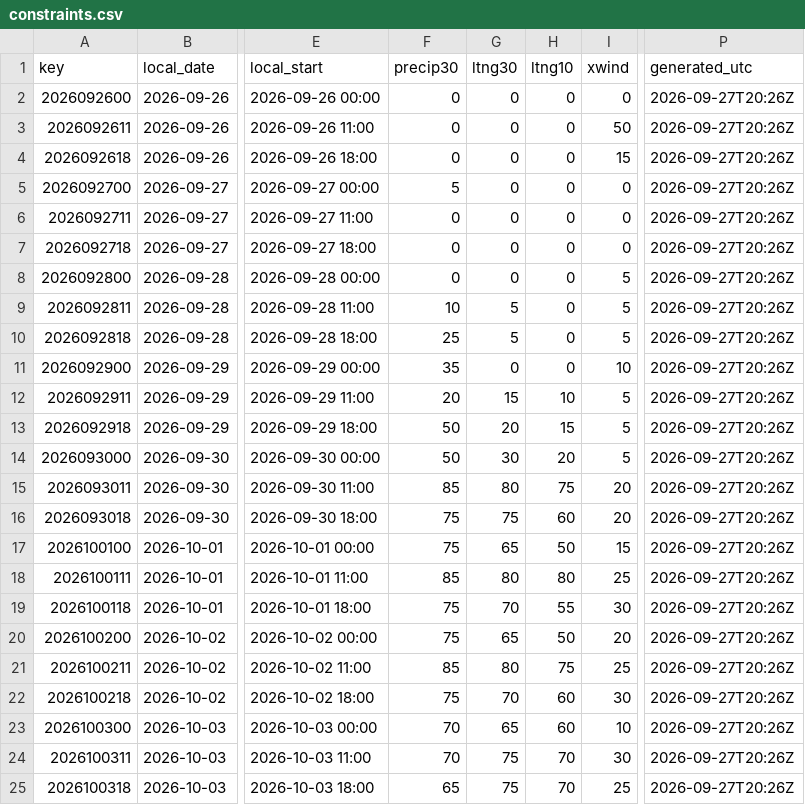
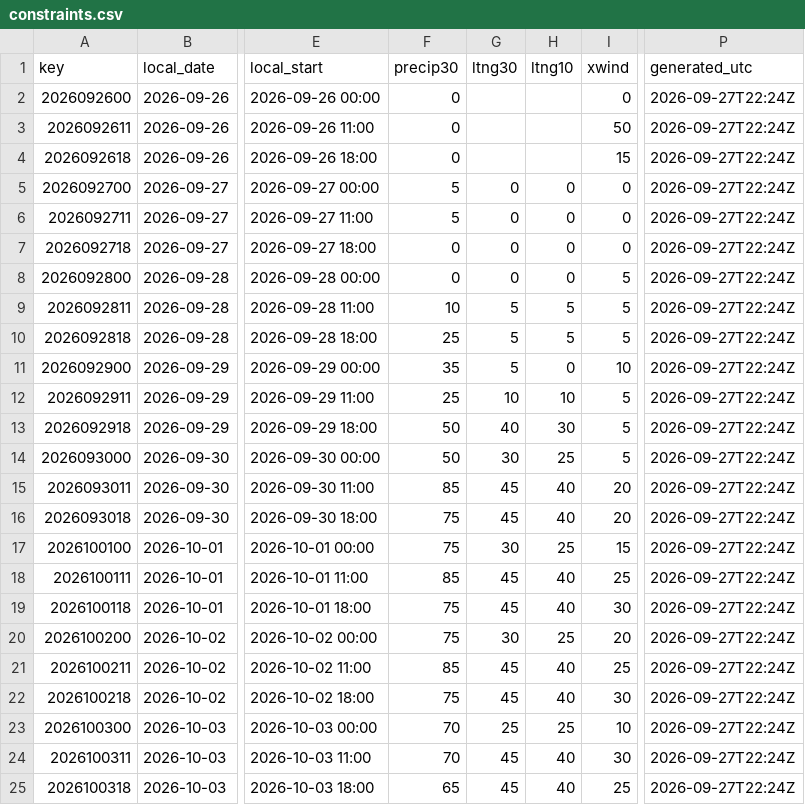
Before and after one commit to cyclonecizek/SLFWeather, a CSV file: docs/data/constraints.csv, drawn as a sheet; only a part is shown, gaps mark what is left out; the diff covers the shown part only; the diff names each change by its address in the sheet, - before the commit and + after, or states it on an @@ line.

```diff
--- a/docs/data/constraints.csv
+++ b/docs/data/constraints.csv
-G2:G4 (ltng30): 0
+G2:G4 (ltng30): (empty)
-H2:H4 (ltng10): 0
+H2:H4 (ltng10): (empty)
-P2:P25 (generated_utc): 2026-09-27T20:26Z
+P2:P25 (generated_utc): 2026-09-27T22:24Z
-F6 (precip30): 0
+F6 (precip30): 5
-H9:H10 (ltng10): 0
+H9:H10 (ltng10): 5
-G11 (ltng30): 0
+G11 (ltng30): 5
-F12 (precip30): 20
+F12 (precip30): 25
-G12 (ltng30): 15
+G12 (ltng30): 10
-G13 (ltng30): 20
+G13 (ltng30): 40
-H13 (ltng10): 15
+H13 (ltng10): 30
-H14 (ltng10): 20
+H14 (ltng10): 25
-G15 (ltng30): 80
+G15 (ltng30): 45
-H15 (ltng10): 75
+H15 (ltng10): 40
-G16 (ltng30): 75
+G16 (ltng30): 45
-H16 (ltng10): 60
+H16 (ltng10): 40
-G17 (ltng30): 65
+G17 (ltng30): 30
-H17 (ltng10): 50
+H17 (ltng10): 25
-G18 (ltng30): 80
+G18 (ltng30): 45
-H18 (ltng10): 80
+H18 (ltng10): 40
-G19 (ltng30): 70
+G19 (ltng30): 45
-H19 (ltng10): 55
+H19 (ltng10): 40
-G20 (ltng30): 65
+G20 (ltng30): 30
-H20 (ltng10): 50
+H20 (ltng10): 25
-G21 (ltng30): 80
+G21 (ltng30): 45
-H21 (ltng10): 75
+H21 (ltng10): 40
-G22 (ltng30): 70
+G22 (ltng30): 45
-H22 (ltng10): 60
+H22 (ltng10): 40
-G23 (ltng30): 65
+G23 (ltng30): 25
-H23 (ltng10): 60
+H23 (ltng10): 25
-G24:G25 (ltng30): 75
+G24:G25 (ltng30): 45
-H24:H25 (ltng10): 70
+H24:H25 (ltng10): 40
```
Also changed, not shown: 9 edited cells elsewhere in this file, 5 other files.
